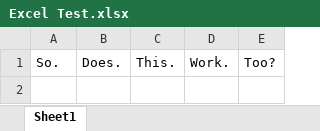
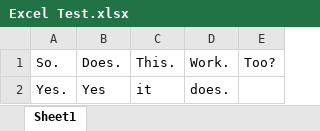
Before and after one commit to Loralei1/DGM1660Spring2018, an Excel workbook: Excel Test.xlsx, sheet Sheet1, drawn as a sheet; values as stored, in another font and other column widths than the file's, no borders; the diff names each change by its address in the sheet, - before the commit and + after, or states it on an @@ line.

Commit message:
Added clarification
Excel has to be edited through comp, not in GITHUB. I think.

```diff
--- a/Excel Test.xlsx (sheet Sheet1)
+++ b/Excel Test.xlsx (sheet Sheet1)
+row 2: Yes. | Yes | it | does.
```
